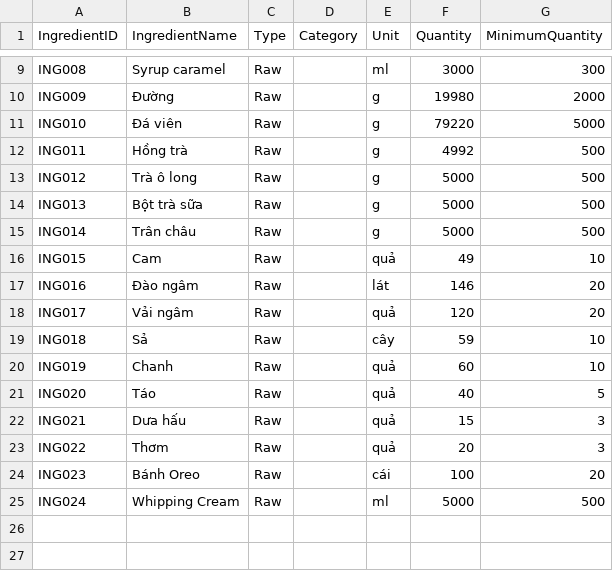
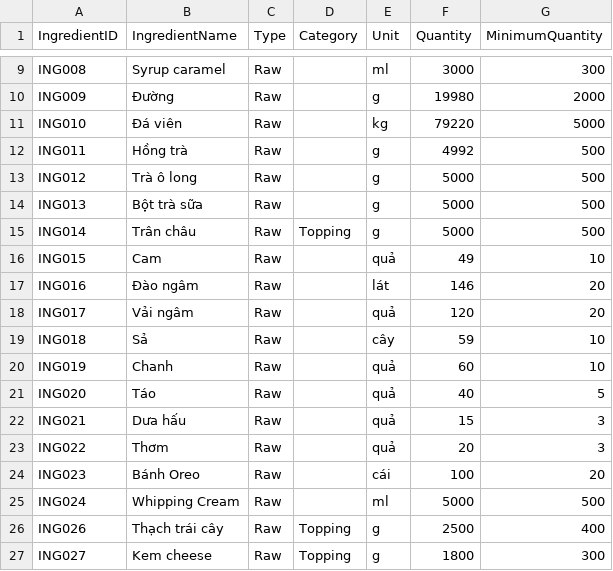
Before and after one commit to NguyenTrg7/oop-cafe-management, a CSV file: data/IngredientDrink.csv, drawn as a sheet; only a part is shown, gaps mark what is left out.

```diff
--- a/data/IngredientDrink.csv
+++ b/data/IngredientDrink.csv
@@ -10,3 +10,3 @@ ING008,Syrup caramel,Raw,,ml,3000,300
 ING009,Đường,Raw,,g,19980,2000
-ING010,Đá viên,Raw,,g,79220,5000
+ING010,Đá viên,Raw,,kg,79220,5000
 ING011,Hồng trà,Raw,,g,4992,500
@@ -14,3 +14,3 @@ ING012,Trà ô long,Raw,,g,5000,500
 ING013,Bột trà sữa,Raw,,g,5000,500
-ING014,Trân châu,Raw,,g,5000,500
+ING014,Trân châu,Raw,Topping,g,5000,500
 ING015,Cam,Raw,,quả,49,10
@@ -25 +25,3 @@ ING023,Bánh Oreo,Raw,,cái,100,20
 ING024,Whipping Cream,Raw,,ml,5000,500
+ING026,Thạch trái cây,Raw,Topping,g,2500,400
+ING027,Kem cheese,Raw,Topping,g,1800,300
```
Also changed, not shown: 3 other files.
